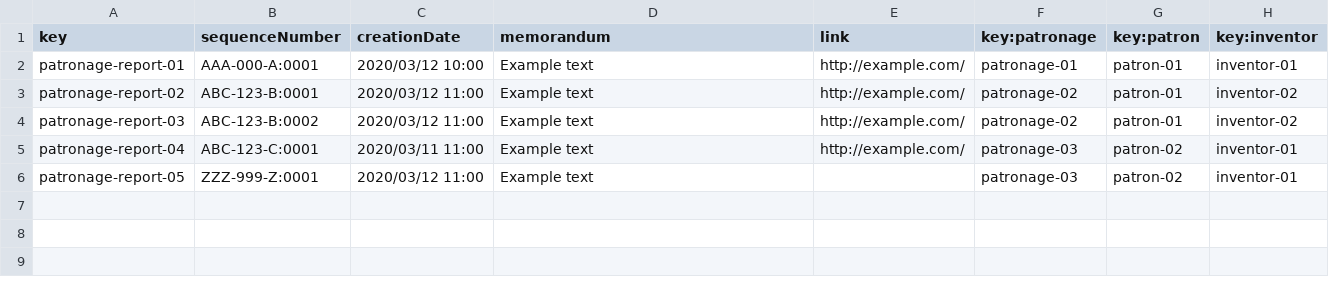
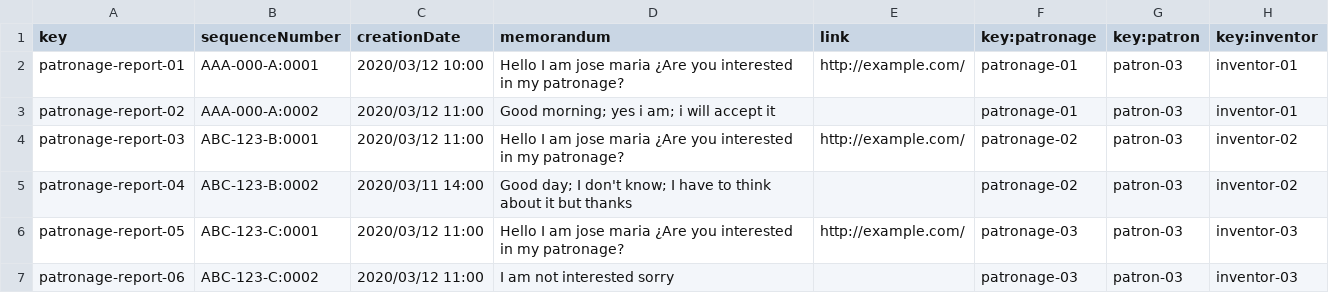
Before and after one commit to lNoelia/Acme-Toolkits, a CSV file: src/main/webapp/WEB-INF/resources/sample-data/patronage-report.csv, drawn as a sheet.

```diff
--- a/src/main/webapp/WEB-INF/resources/sample-data/patronage-report.csv
+++ b/src/main/webapp/WEB-INF/resources/sample-data/patronage-report.csv
@@ -1,6 +1,7 @@
 key,sequenceNumber,creationDate,memorandum,link,key:patronage,key:patron,key:inventor
-patronage-report-01,"AAA-000-A:0001","2020/03/12 10:00","Example text","http://example.com/",patronage-01,patron-01,inventor-01
-patronage-report-02,"ABC-123-B:0001","2020/03/12 11:00","Example text","http://example.com/",patronage-02,patron-01,inventor-02
-patronage-report-03,"ABC-123-B:0002","2020/03/12 11:00","Example text","http://example.com/",patronage-02,patron-01,inventor-02
-patronage-report-04,"ABC-123-C:0001","2020/03/11 11:00","Example text","http://example.com/",patronage-03,patron-02,inventor-01
-patronage-report-05,"ZZZ-999-Z:0001","2020/03/12 11:00","Example text","",patronage-03,patron-02,inventor-01
+patronage-report-01,"AAA-000-A:0001","2020/03/12 10:00","Hello I am jose maria ¿Are you interested in my patronage?","http://example.com/",patronage-01,patron-03,inventor-01
+patronage-report-02,"AAA-000-A:0002","2020/03/12 11:00","Good morning; yes i am; i will accept it","",patronage-01,patron-03,inventor-01
+patronage-report-03,"ABC-123-B:0001","2020/03/12 11:00","Hello I am jose maria ¿Are you interested in my patronage?","http://example.com/",patronage-02,patron-03,inventor-02
+patronage-report-04,"ABC-123-B:0002","2020/03/11 14:00","Good day; I don't know; I have to think about it but thanks","",patronage-02,patron-03,inventor-02
+patronage-report-05,"ABC-123-C:0001","2020/03/12 11:00","Hello I am jose maria ¿Are you interested in my patronage?","http://example.com/",patronage-03,patron-03,inventor-03
+patronage-report-06,"ABC-123-C:0002","2020/03/12 11:00","I am not interested sorry","",patronage-03,patron-03,inventor-03
```
Also changed, not shown: src/main/webapp/WEB-INF/resources/initial-data/user-account.csv, src/main/webapp/WEB-INF/resources/sample-data/artefact.csv, 10 other files.
